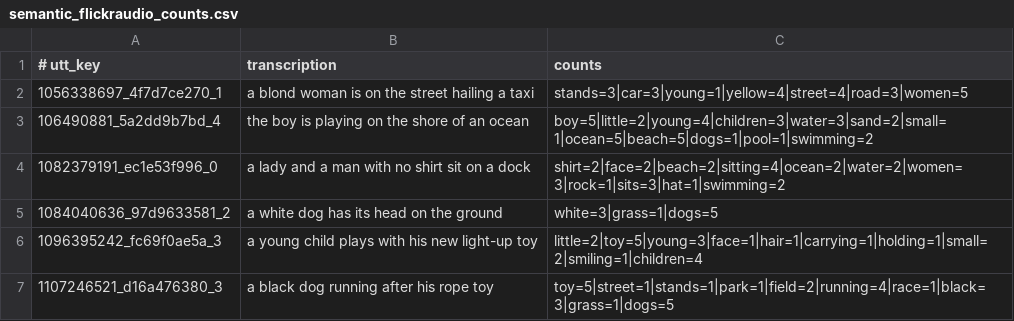
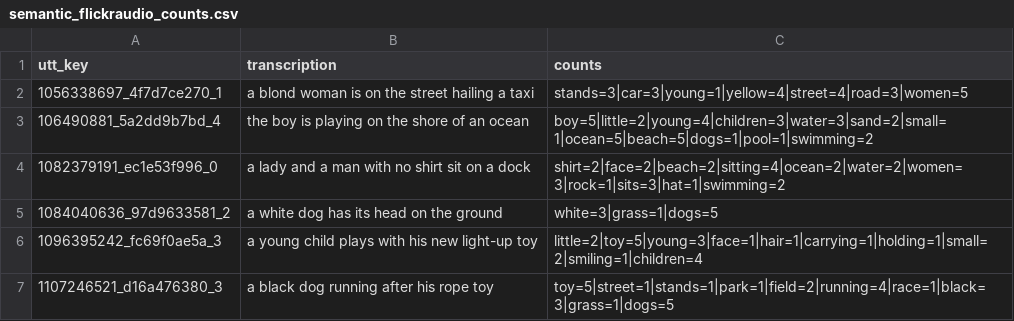
Before and after one commit to kamperh/semantic_flickraudio, a CSV file: data/semantic_flickraudio_counts.csv, drawn as a sheet; only a part is shown.

Commit message:
Update semantic_flickraudio_counts.csv

```diff
--- a/data/semantic_flickraudio_counts.csv
+++ b/data/semantic_flickraudio_counts.csv
@@ -1,2 +1,2 @@
-# utt_key,transcription,counts
+utt_key,transcription,counts
 1056338697_4f7d7ce270_1,"a blond woman is on the street hailing a taxi","stands=3|car=3|young=1|yellow=4|street=4|road=3|women=5"
```
